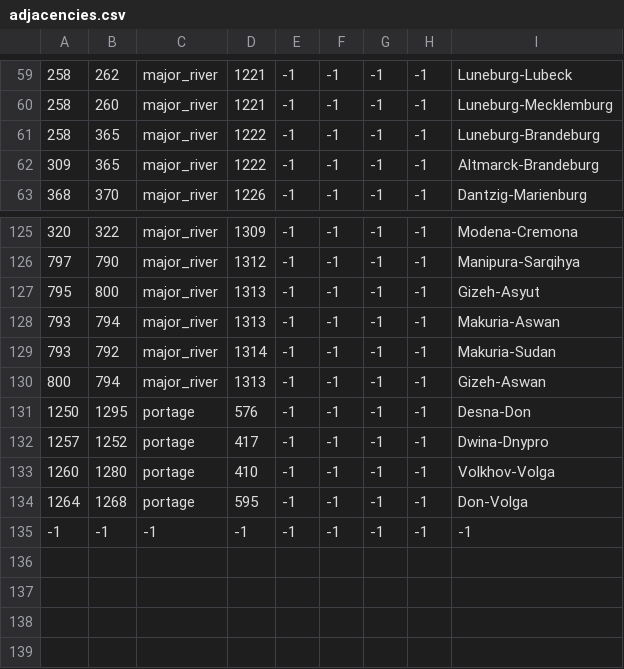
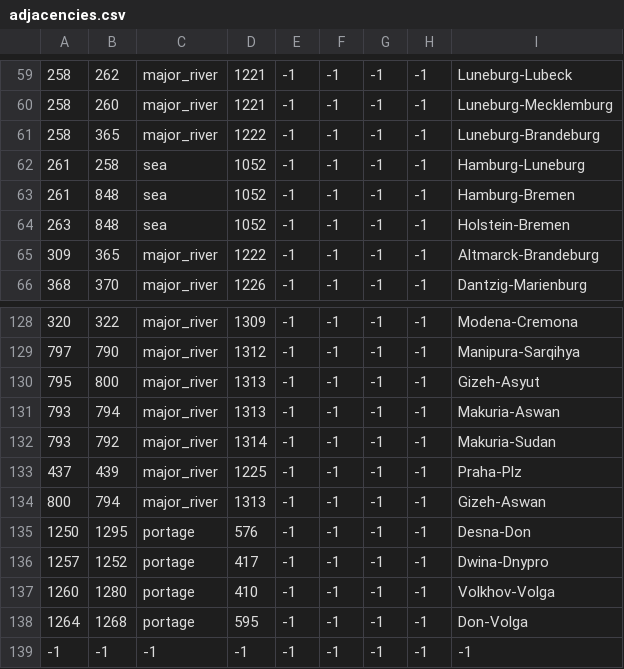
Before and after one commit to localiser/CK2Plus-Core, a CSV file: CK2Plus/map/adjacencies.csv, drawn as a sheet; only a part is shown, gaps mark what is left out; the diff names each change by its address in the sheet, - before the commit and + after, or states it on an @@ line.

Commit message:
2.06.3:zeress:149 Various River fixes

```diff
--- a/CK2Plus/map/adjacencies.csv
+++ b/CK2Plus/map/adjacencies.csv
+row 62: 261 | 258 | sea | 1052 | -1 | -1 | -1 | -1 | Hamburg-Luneburg
+row 63: 261 | 848 | sea | 1052 | -1 | -1 | -1 | -1 | Hamburg-Bremen
+row 64: 263 | 848 | sea | 1052 | -1 | -1 | -1 | -1 | Holstein-Bremen
+row 133: 437 | 439 | major_river | 1225 | -1 | -1 | -1 | -1 | Praha-Plz
```
